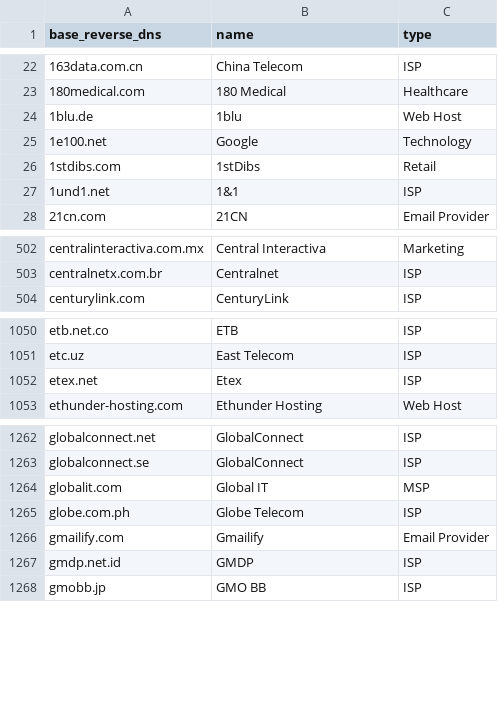
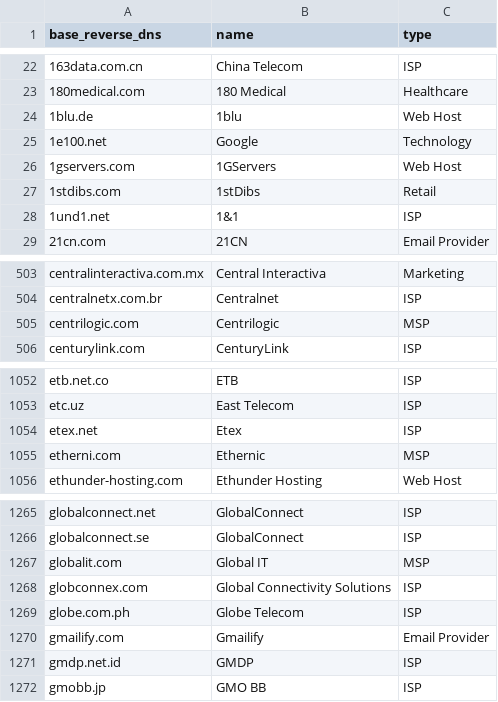
Before and after one commit to domainaware/parsedmarc, a CSV file: parsedmarc/resources/maps/base_reverse_dns_map.csv, drawn as a sheet; only a part is shown, gaps mark what is left out; the diff names each change by its address in the sheet, - before the commit and + after, or states it on an @@ line.

```diff
--- a/parsedmarc/resources/maps/base_reverse_dns_map.csv
+++ b/parsedmarc/resources/maps/base_reverse_dns_map.csv
+row 26: 1gservers.com | 1GServers | Web Host
+row 505: centrilogic.com | Centrilogic | MSP
+row 1055: etherni.com | Ethernic | MSP
+row 1268: globconnex.com | Global Connectivity Solutions | ISP
```
